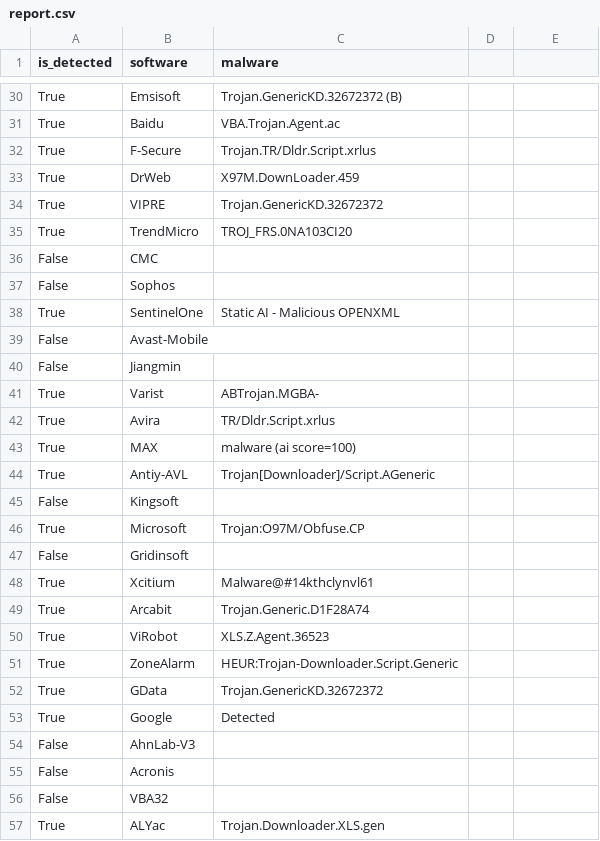
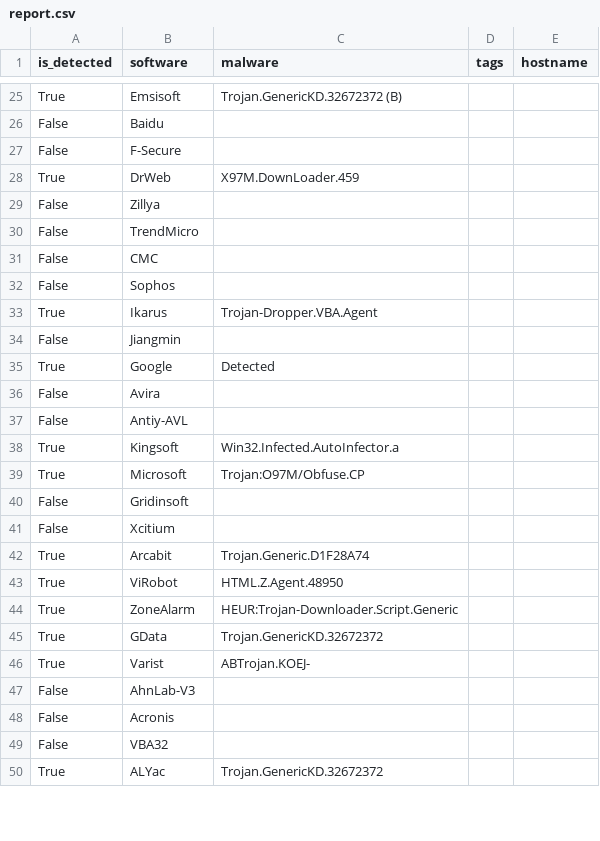
Before and after one commit to Djoongaar/hse, a CSV file: report.csv, drawn as a sheet; only a part is shown, gaps mark what is left out; the diff covers the shown part only.

```diff
--- a/report.csv
+++ b/report.csv
@@ -1 +1 @@
-is_detected;software;malware
+is_detected;software;malware;tags;hostname
@@ -31,2 +26,2 @@ True;Emsisoft;Trojan.GenericKD.32672372 (B)
-True;Baidu;VBA.Trojan.Agent.ac
-True;F-Secure;Trojan.TR/Dldr.Script.xrlus
+False;Baidu;;;
+False;F-Secure;;;
@@ -34,2 +29,2 @@ True;DrWeb;X97M.DownLoader.459
-True;VIPRE;Trojan.GenericKD.32672372
-True;TrendMicro;TROJ_FRS.0NA103CI20
+False;Zillya;;;
+False;TrendMicro;;;
@@ -38,2 +33 @@ False;Sophos;
-True;SentinelOne;Static AI - Malicious OPENXML
-False;Avast-Mobile;
+True;Ikarus;Trojan-Dropper.VBA.Agent;;
@@ -41,5 +35,4 @@ False;Jiangmin;
-True;Varist;ABTrojan.MGBA-
-True;Avira;TR/Dldr.Script.xrlus
-True;MAX;malware (ai score=100)
-True;Antiy-AVL;Trojan[Downloader]/Script.AGeneric
-False;Kingsoft;
+True;Google;Detected;;
+False;Avira;;;
+False;Antiy-AVL;;;
+True;Kingsoft;Win32.Infected.AutoInfector.a;;
@@ -48 +41 @@ False;Gridinsoft;
-True;Xcitium;Malware@#14kthclynvl61
+False;Xcitium;;;
@@ -50 +43 @@ True;Arcabit;Trojan.Generic.D1F28A74
-True;ViRobot;XLS.Z.Agent.36523
+True;ViRobot;HTML.Z.Agent.48950;;
@@ -53 +46 @@ True;GData;Trojan.GenericKD.32672372
-True;Google;Detected
+True;Varist;ABTrojan.KOEJ-;;
@@ -57 +50 @@ False;VBA32;
-True;ALYac;Trojan.Downloader.XLS.gen
+True;ALYac;Trojan.GenericKD.32672372;;
```
Also changed, not shown: 13 added rows, 6 removed rows, 4 moved rows and 22 edited cells elsewhere in this file, 5 other files.
